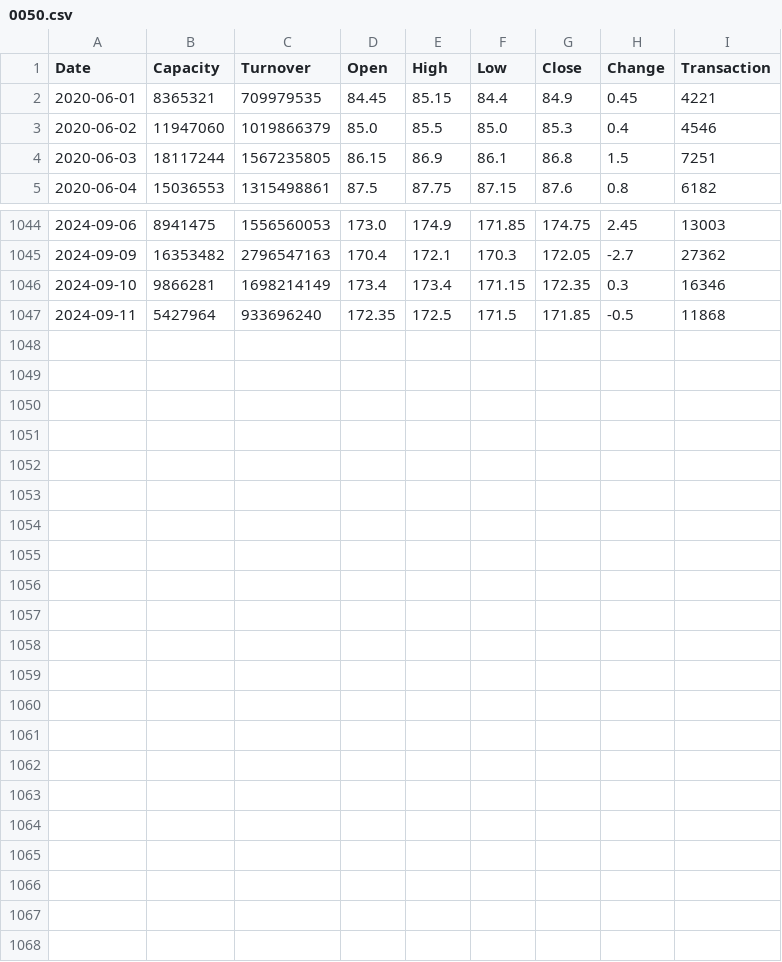
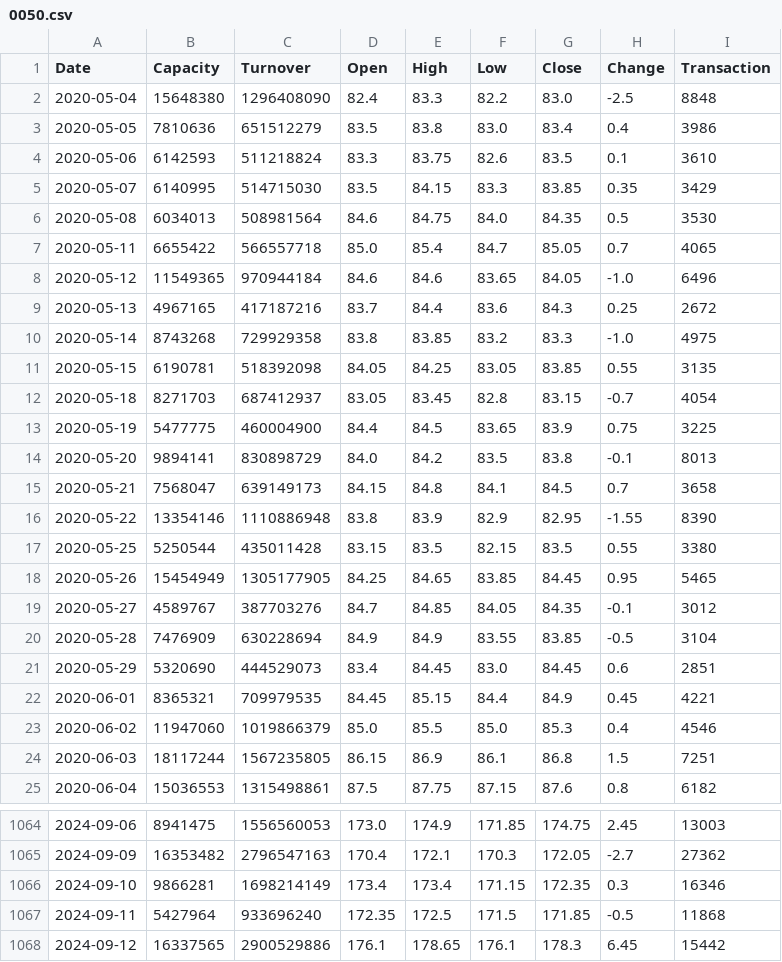
Before and after one commit to Kamtsai/TW_stock_go_0821, a CSV file: data/0050.csv, drawn as a sheet; only a part is shown, gaps mark what is left out.

```diff
--- a/data/0050.csv
+++ b/data/0050.csv
@@ -1,2 +1,22 @@
 Date,Capacity,Turnover,Open,High,Low,Close,Change,Transaction
+2020-05-04,15648380,1296408090,82.4,83.3,82.2,83.0,-2.5,8848
+2020-05-05,7810636,651512279,83.5,83.8,83.0,83.4,0.4,3986
+2020-05-06,6142593,511218824,83.3,83.75,82.6,83.5,0.1,3610
+2020-05-07,6140995,514715030,83.5,84.15,83.3,83.85,0.35,3429
+2020-05-08,6034013,508981564,84.6,84.75,84.0,84.35,0.5,3530
+2020-05-11,6655422,566557718,85.0,85.4,84.7,85.05,0.7,4065
+2020-05-12,11549365,970944184,84.6,84.6,83.65,84.05,-1.0,6496
+2020-05-13,4967165,417187216,83.7,84.4,83.6,84.3,0.25,2672
+2020-05-14,8743268,729929358,83.8,83.85,83.2,83.3,-1.0,4975
+2020-05-15,6190781,518392098,84.05,84.25,83.05,83.85,0.55,3135
+2020-05-18,8271703,687412937,83.05,83.45,82.8,83.15,-0.7,4054
+2020-05-19,5477775,460004900,84.4,84.5,83.65,83.9,0.75,3225
+2020-05-20,9894141,830898729,84.0,84.2,83.5,83.8,-0.1,8013
+2020-05-21,7568047,639149173,84.15,84.8,84.1,84.5,0.7,3658
+2020-05-22,13354146,1110886948,83.8,83.9,82.9,82.95,-1.55,8390
+2020-05-25,5250544,435011428,83.15,83.5,82.15,83.5,0.55,3380
+2020-05-26,15454949,1305177905,84.25,84.65,83.85,84.45,0.95,5465
+2020-05-27,4589767,387703276,84.7,84.85,84.05,84.35,-0.1,3012
+2020-05-28,7476909,630228694,84.9,84.9,83.55,83.85,-0.5,3104
+2020-05-29,5320690,444529073,83.4,84.45,83.0,84.45,0.6,2851
 2020-06-01,8365321,709979535,84.45,85.15,84.4,84.9,0.45,4221
@@ -1047 +1067,2 @@ Date,Capacity,Turnover,Open,High,Low,Close,Change,Transaction
 2024-09-11,5427964,933696240,172.35,172.5,171.5,171.85,-0.5,11868
+2024-09-12,16337565,2900529886,176.1,178.65,176.1,178.3,6.45,15442
```
Also changed, not shown: data/2317.csv, data/2330.csv, 1 other file.
